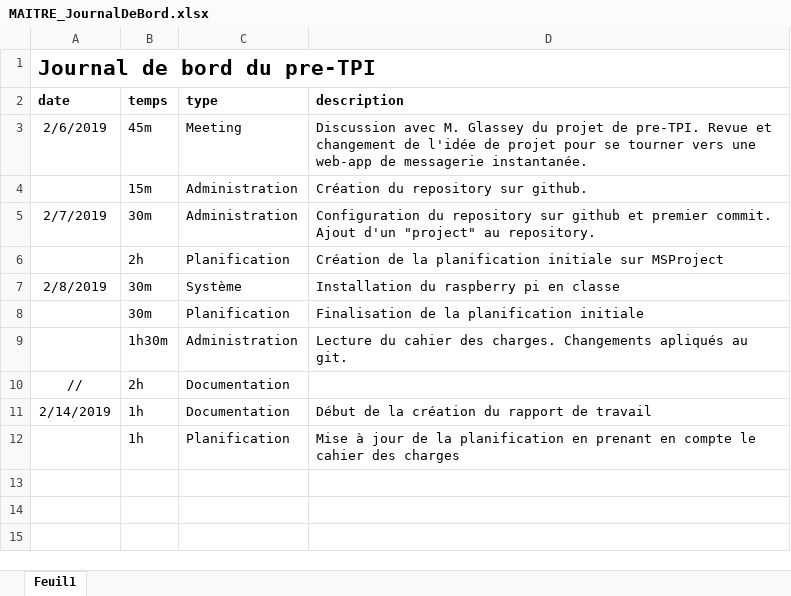
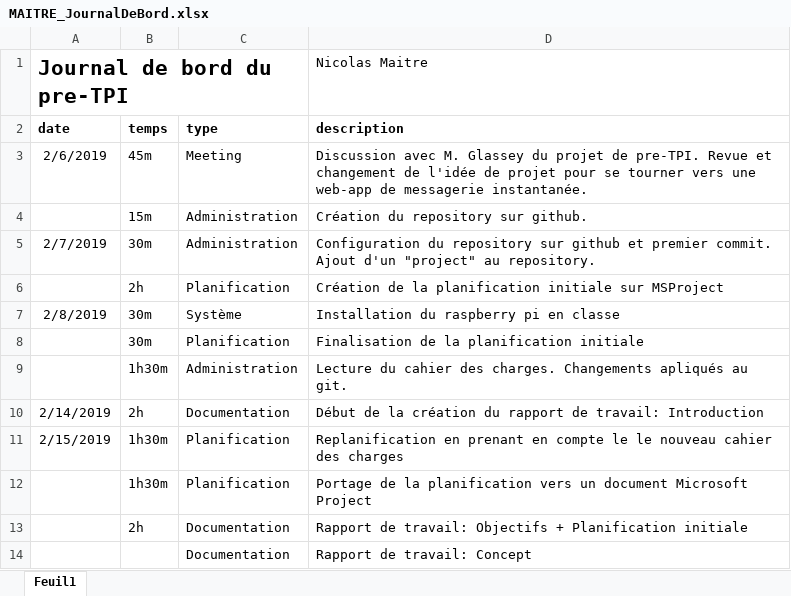
Before and after one commit to nicolas-maitre/PRETPI_MAITRE, an Excel workbook: documentation/MAITRE_JournalDeBord.xlsx, sheet Feuil1, drawn as a sheet; values as stored, in another font and other column widths than the file's, no borders; removed rows and columns are numbered as before the commit, all else as after; the diff names each change by its address in the sheet, - before the commit and + after, or states it on an @@ line.

```diff
--- a/documentation/MAITRE_JournalDeBord.xlsx (sheet Feuil1)
+++ b/documentation/MAITRE_JournalDeBord.xlsx (sheet Feuil1)
-D1 (description): (empty)
+D1 (description): Nicolas Maitre
-row 10: // | 2h | Documentation
-B10 (temps): 1h
+B10 (temps): 2h
-D10 (description): …rapport de travail
+D10 (description): …rapport de travail: Introduction
+row 11: 2/15/2019 | 1h30m | Planification | Replanification en prenant en compte le le nouveau cahier des charges
-B12 (temps): 1h
+B12 (temps): 1h30m
-D12 (description): Mise à jour de la planification en prenant en compte le cahier des charges
+D12 (description): Portage de la planification vers un document Microsoft Project
+row 13:  | 2h | Documentation | Rapport de travail: Objectifs + Planification initiale
+row 14:  |  | Documentation | Rapport de travail: Concept
```
Also changed, not shown: documentation/MAITRE_Planification.xlsx, 6 other files.
